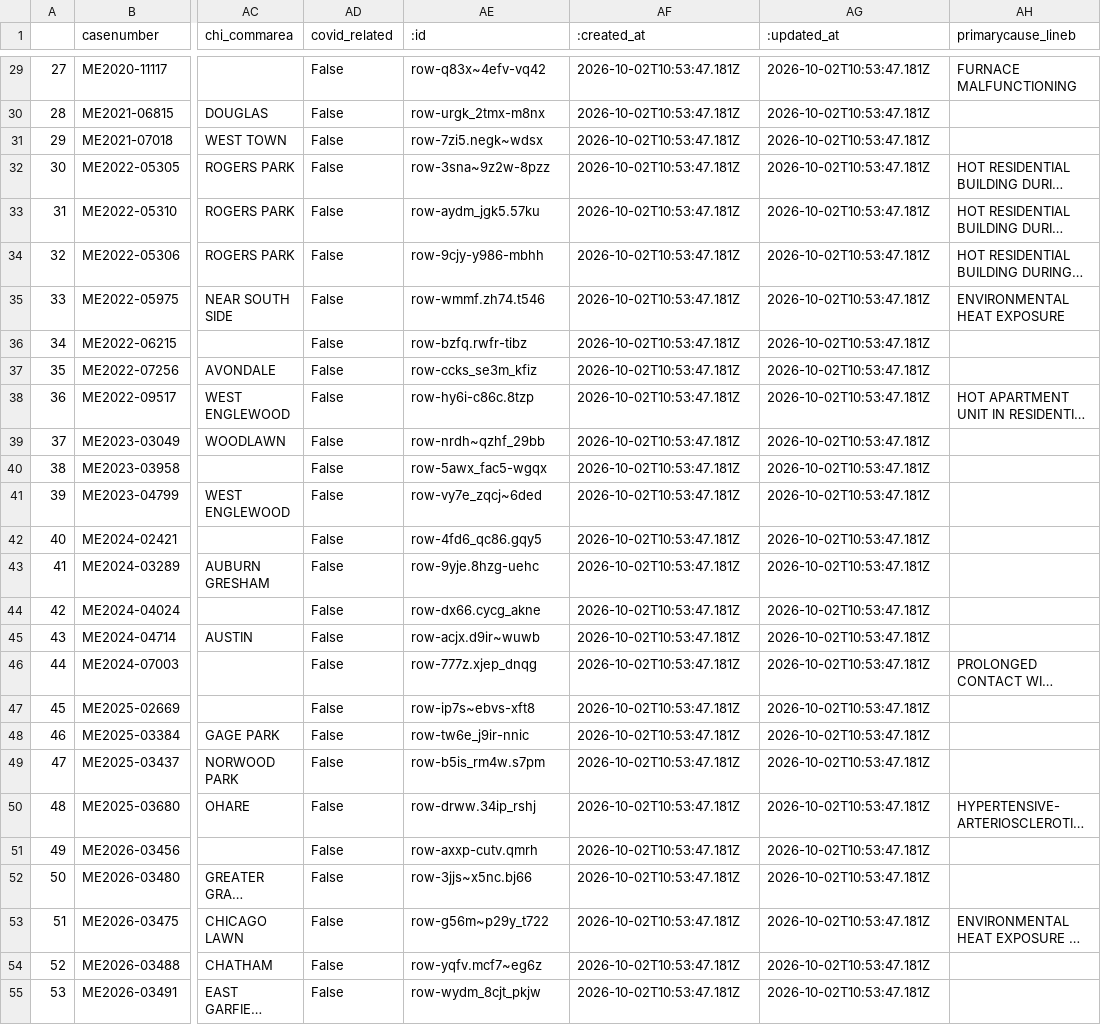
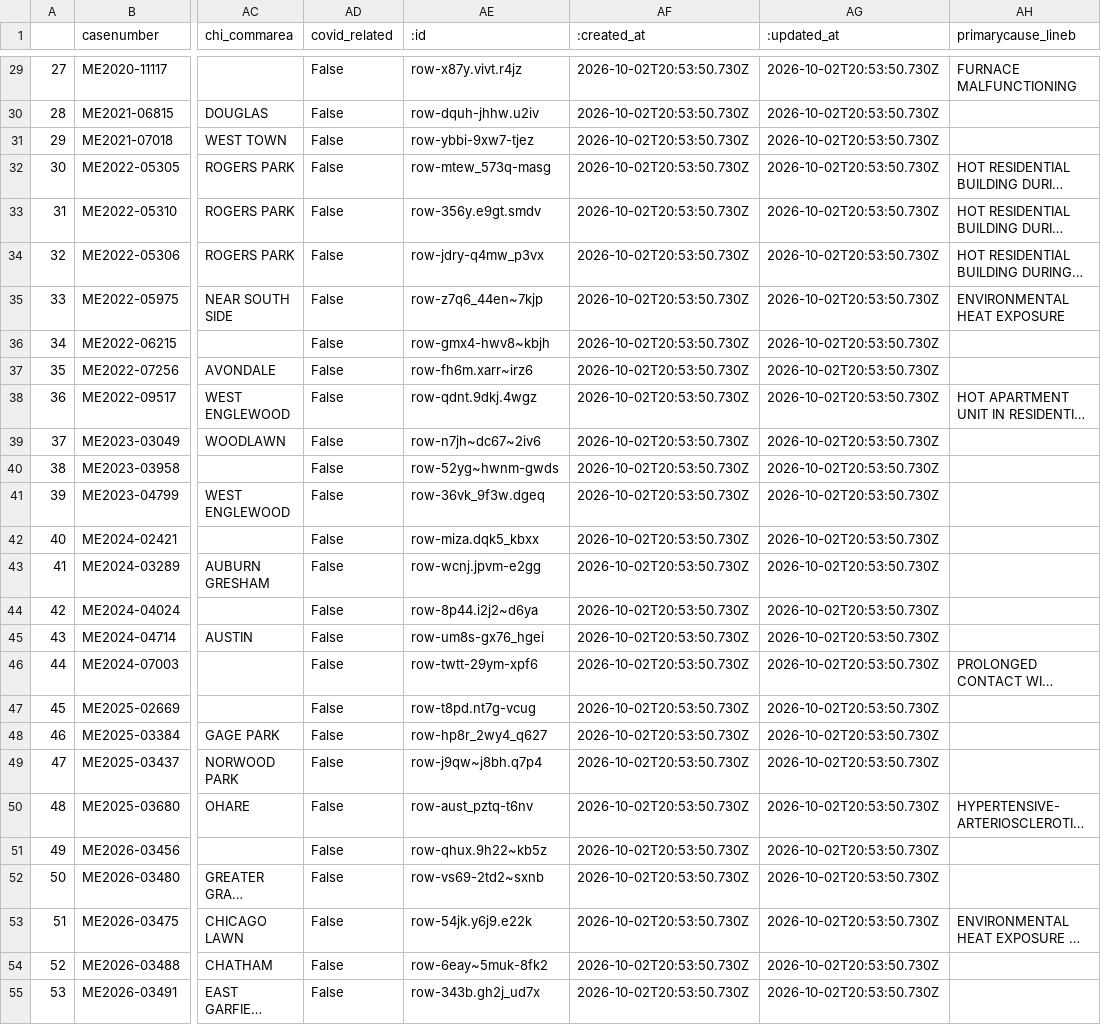
Before and after one commit to cam-rodriguez/cpm_heatbot, a CSV file: data/all_heatdeaths.csv, drawn as a sheet; only a part is shown, gaps mark what is left out; long unchanged cells end in …; the diff covers the shown part only; the diff names each change by its address in the sheet, - before the commit and + after, or states it on an @@ line.

```diff
--- a/data/all_heatdeaths.csv
+++ b/data/all_heatdeaths.csv
-AE29 (:id): row-q83x~4efv-vq42
+AE29 (:id): row-x87y.vivt.r4jz
-AF29:AF55 (:created_at): 2026-10-02T10:53:47.181Z
+AF29:AF55 (:created_at): 2026-10-02T20:53:50.730Z
-AG29:AG55 (:updated_at): 2026-10-02T10:53:47.181Z
+AG29:AG55 (:updated_at): 2026-10-02T20:53:50.730Z
-AE30 (:id): row-urgk_2tmx-m8nx
+AE30 (:id): row-dquh-jhhw.u2iv
-AE31 (:id): row-7zi5.negk~wdsx
+AE31 (:id): row-ybbi-9xw7-tjez
-AE32 (:id): row-3sna~9z2w-8pzz
+AE32 (:id): row-mtew_573q-masg
-AE33 (:id): row-aydm_jgk5.57ku
+AE33 (:id): row-356y.e9gt.smdv
-AE34 (:id): row-9cjy-y986-mbhh
+AE34 (:id): row-jdry-q4mw_p3vx
-AE35 (:id): row-wmmf.zh74.t546
+AE35 (:id): row-z7q6_44en~7kjp
-AE36 (:id): row-bzfq.rwfr-tibz
+AE36 (:id): row-gmx4-hwv8~kbjh
-AE37 (:id): row-ccks_se3m_kfiz
+AE37 (:id): row-fh6m.xarr~irz6
-AE38 (:id): row-hy6i-c86c.8tzp
+AE38 (:id): row-qdnt.9dkj.4wgz
-AE39 (:id): row-nrdh~qzhf_29bb
+AE39 (:id): row-n7jh~dc67~2iv6
-AE40 (:id): row-5awx_fac5-wgqx
+AE40 (:id): row-52yg~hwnm-gwds
-AE41 (:id): row-vy7e_zqcj~6ded
+AE41 (:id): row-36vk_9f3w.dgeq
-AE42 (:id): row-4fd6_qc86.gqy5
+AE42 (:id): row-miza.dqk5_kbxx
-AE43 (:id): row-9yje.8hzg-uehc
+AE43 (:id): row-wcnj.jpvm-e2gg
-AE44 (:id): row-dx66.cycg_akne
+AE44 (:id): row-8p44.i2j2~d6ya
-AE45 (:id): row-acjx.d9ir~wuwb
+AE45 (:id): row-um8s-gx76_hgei
-AE46 (:id): row-777z.xjep_dnqg
+AE46 (:id): row-twtt-29ym-xpf6
-AE47 (:id): row-ip7s~ebvs-xft8
+AE47 (:id): row-t8pd.nt7g-vcug
-AE48 (:id): row-tw6e_j9ir-nnic
+AE48 (:id): row-hp8r_2wy4_q627
-AE49 (:id): row-b5is_rm4w.s7pm
+AE49 (:id): row-j9qw~j8bh.q7p4
-AE50 (:id): row-drww.34ip_rshj
+AE50 (:id): row-aust_pztq-t6nv
-AE51 (:id): row-axxp-cutv.qmrh
+AE51 (:id): row-qhux.9h22~kb5z
-AE52 (:id): row-3jjs~x5nc.bj66
+AE52 (:id): row-vs69-2td2~sxnb
-AE53 (:id): row-g56m~p29y_t722
+AE53 (:id): row-54jk.y6j9.e22k
-AE54 (:id): row-yqfv.mcf7~eg6z
+AE54 (:id): row-6eay~5muk-8fk2
-AE55 (:id): row-wydm_8cjt_pkjw
+AE55 (:id): row-343b.gh2j_ud7x
```
Also changed, not shown: 108 edited cells elsewhere in this file, data/archive/lastversion.csv.
